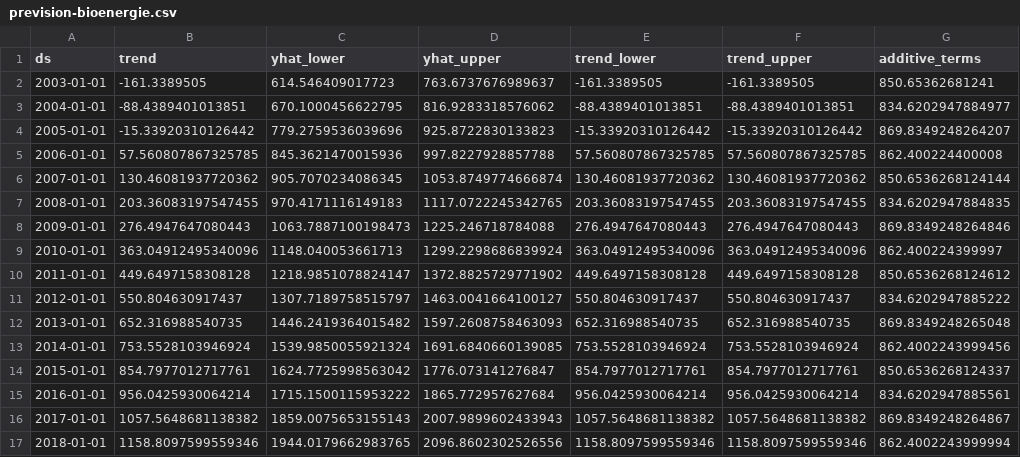
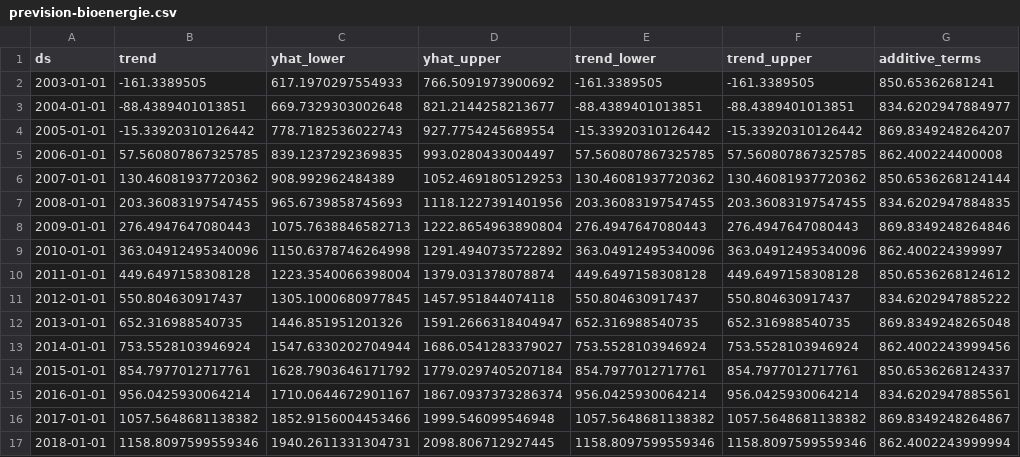
Before and after one commit to thmsfnr/DataScience, a CSV file: prevision-production/bioenergie/prevision-bioenergie.csv, drawn as a sheet; only a part is shown; the diff covers the shown part only; the diff names each change by its address in the sheet, - before the commit and + after, or states it on an @@ line.

```diff
--- a/prevision-production/bioenergie/prevision-bioenergie.csv
+++ b/prevision-production/bioenergie/prevision-bioenergie.csv
-C2 (yhat_lower): 614.546409017723
+C2 (yhat_lower): 617.1970297554933
-D2 (yhat_upper): 763.6737676989637
+D2 (yhat_upper): 766.5091973900692
-C3 (yhat_lower): 670.1000456622795
+C3 (yhat_lower): 669.7329303002648
-D3 (yhat_upper): 816.9283318576062
+D3 (yhat_upper): 821.2144258213677
-C4 (yhat_lower): 779.2759536039696
+C4 (yhat_lower): 778.7182536022743
-D4 (yhat_upper): 925.8722830133823
+D4 (yhat_upper): 927.7754245689554
-C5 (yhat_lower): 845.3621470015936
+C5 (yhat_lower): 839.1237292369835
-D5 (yhat_upper): 997.8227928857788
+D5 (yhat_upper): 993.0280433004497
-C6 (yhat_lower): 905.7070234086345
+C6 (yhat_lower): 908.992962484389
-D6 (yhat_upper): 1053.8749774666874
+D6 (yhat_upper): 1052.4691805129253
-C7 (yhat_lower): 970.4171116149183
+C7 (yhat_lower): 965.6739858745693
-D7 (yhat_upper): 1117.0722245342765
+D7 (yhat_upper): 1118.1227391401956
-C8 (yhat_lower): 1063.7887100198473
+C8 (yhat_lower): 1075.7638846582713
-D8 (yhat_upper): 1225.246718784088
+D8 (yhat_upper): 1222.8654963890804
-C9 (yhat_lower): 1148.040053661713
+C9 (yhat_lower): 1150.6378746264998
-D9 (yhat_upper): 1299.2298686839924
+D9 (yhat_upper): 1291.4940735722892
-C10 (yhat_lower): 1218.9851078824147
+C10 (yhat_lower): 1223.3540066398004
-D10 (yhat_upper): 1372.8825729771902
+D10 (yhat_upper): 1379.031378078874
-C11 (yhat_lower): 1307.7189758515797
+C11 (yhat_lower): 1305.1000680977845
-D11 (yhat_upper): 1463.0041664100127
+D11 (yhat_upper): 1457.951844074118
-C12 (yhat_lower): 1446.2419364015482
+C12 (yhat_lower): 1446.851951201326
-D12 (yhat_upper): 1597.2608758463093
+D12 (yhat_upper): 1591.2666318404947
-C13 (yhat_lower): 1539.9850055921324
+C13 (yhat_lower): 1547.6330202704944
-D13 (yhat_upper): 1691.6840660139085
+D13 (yhat_upper): 1686.0541283379027
-C14 (yhat_lower): 1624.7725998563042
+C14 (yhat_lower): 1628.7903646171792
-D14 (yhat_upper): 1776.073141276847
+D14 (yhat_upper): 1779.0297405207184
-C15 (yhat_lower): 1715.1500115953222
+C15 (yhat_lower): 1710.0644672901167
-D15 (yhat_upper): 1865.772957627684
+D15 (yhat_upper): 1867.0937373286374
-C16 (yhat_lower): 1859.0075653155143
+C16 (yhat_lower): 1852.9156004453466
-D16 (yhat_upper): 2007.9899602433943
+D16 (yhat_upper): 1999.546099546948
-C17 (yhat_lower): 1944.0179662983765
+C17 (yhat_lower): 1940.2611331304731
-D17 (yhat_upper): 2096.8602302526556
+D17 (yhat_upper): 2098.806712927445
```
Also changed, not shown: 48 edited cells elsewhere in this file, 5 other files.
